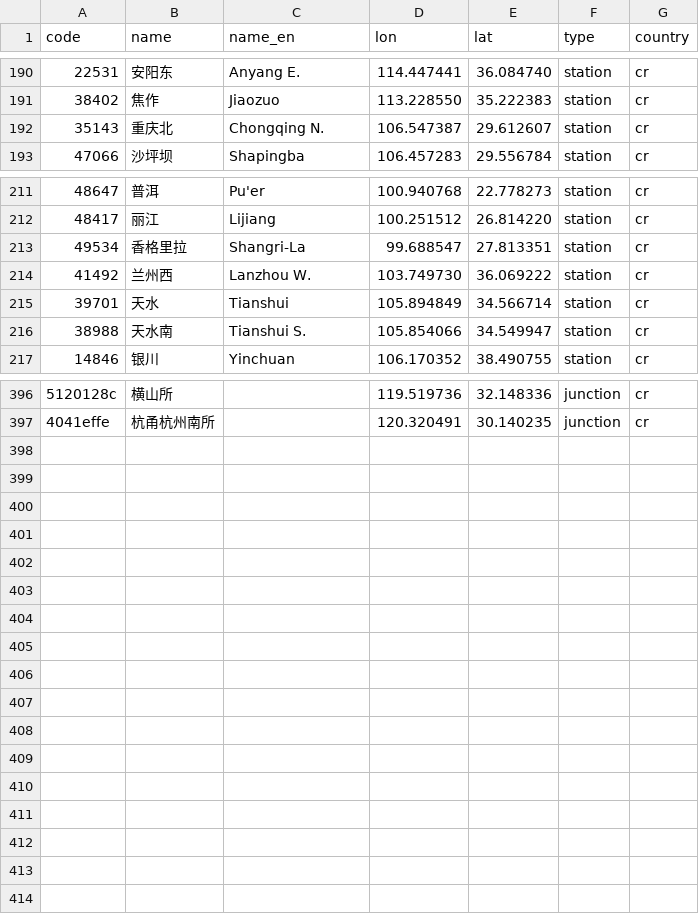
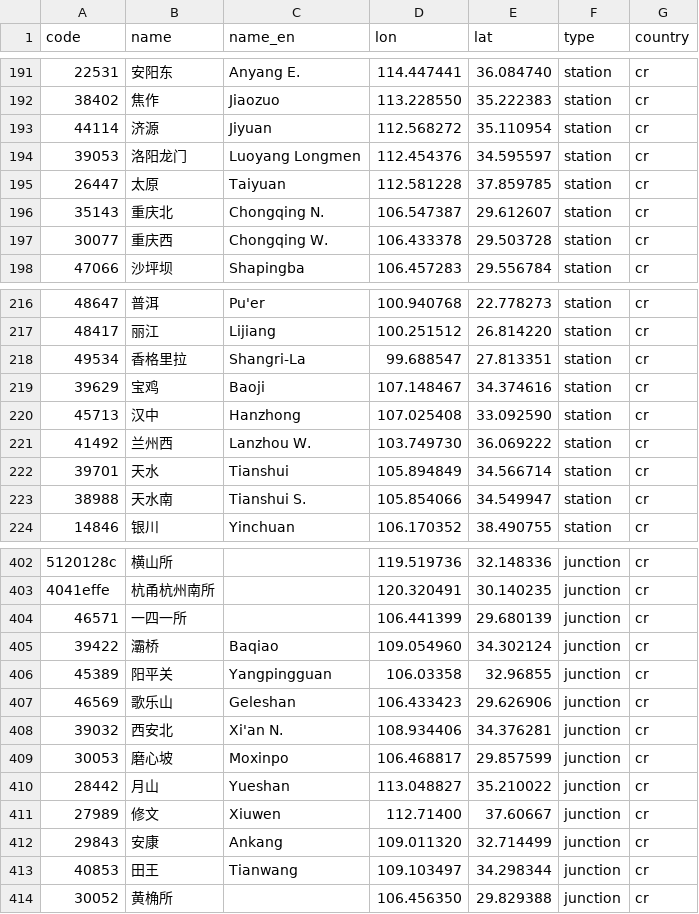
Before and after one commit to wu-ys/wheredidIgo, a CSV file: railway/station.csv, drawn as a sheet; only a part is shown, gaps mark what is left out; the diff covers the shown part only; the diff names each change by its address in the sheet, - before the commit and + after, or states it on an @@ line.

```diff
--- a/railway/station.csv
+++ b/railway/station.csv
+row 193: 44114 | 济源 | Jiyuan | 112.568272 | 35.110954 | station | cr
+row 194: 39053 | 洛阳龙门 | Luoyang Longmen | 112.454376 | 34.595597 | station | cr
+row 195: 26447 | 太原 | Taiyuan | 112.581228 | 37.859785 | station | cr
+row 197: 30077 | 重庆西 | Chongqing W. | 106.433378 | 29.503728 | station | cr
+row 219: 39629 | 宝鸡 | Baoji | 107.148467 | 34.374616 | station | cr
+row 220: 45713 | 汉中 | Hanzhong | 107.025408 | 33.092590 | station | cr
+row 404: 46571 | 一四一所 |  | 106.441399 | 29.680139 | junction | cr
+row 405: 39422 | 灞桥 | Baqiao | 109.054960 | 34.302124 | junction | cr
+row 406: 45389 | 阳平关 | Yangpingguan | 106.03358 | 32.96855 | junction | cr
+row 407: 46569 | 歌乐山 | Geleshan | 106.433423 | 29.626906 | junction | cr
+row 408: 39032 | 西安北 | Xi'an N. | 108.934406 | 34.376281 | junction | cr
+row 409: 30053 | 磨心坡 | Moxinpo | 106.468817 | 29.857599 | junction | cr
+row 410: 28442 | 月山 | Yueshan | 113.048827 | 35.210022 | junction | cr
+row 411: 27989 | 修文 | Xiuwen | 112.71400 | 37.60667 | junction | cr
+row 412: 29843 | 安康 | Ankang | 109.011320 | 32.714499 | junction | cr
+row 413: 40853 | 田王 | Tianwang | 109.103497 | 34.298344 | junction | cr
+row 414: 30052 | 黄桷所 |  | 106.456350 | 29.829388 | junction | cr
```
Also changed, not shown: 1 added row and 1 removed row elsewhere in this file, railway/railway.csv, 21 other files.
